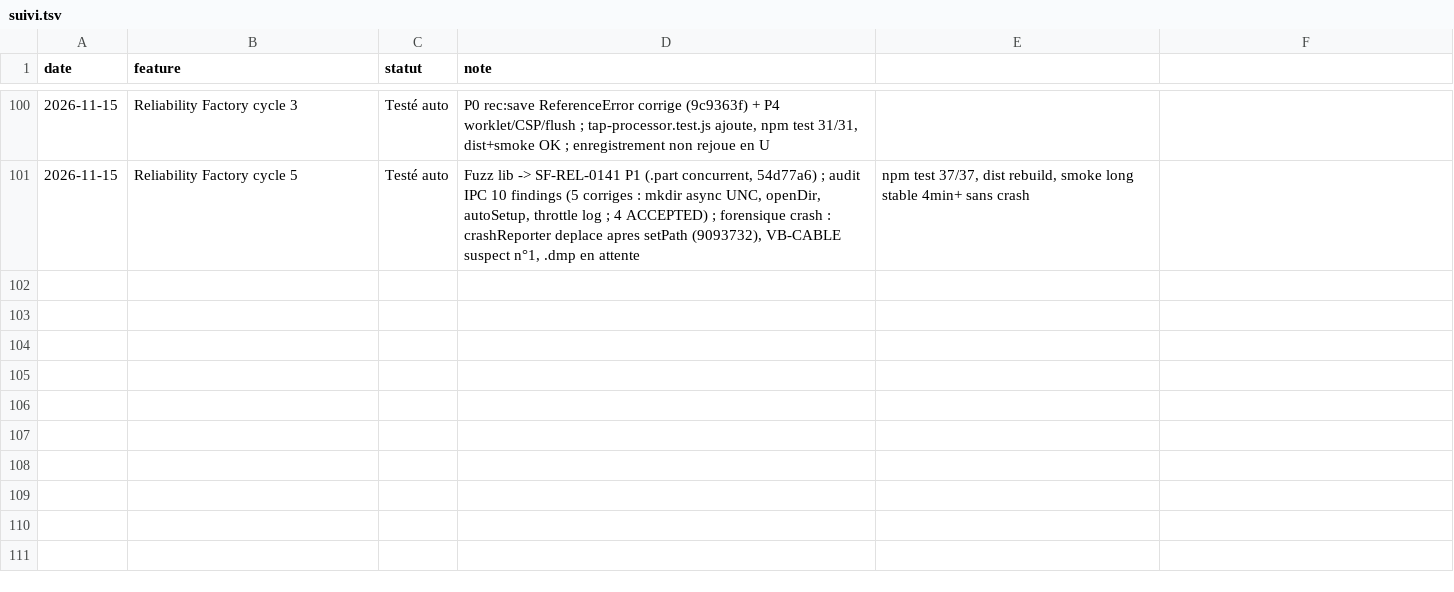
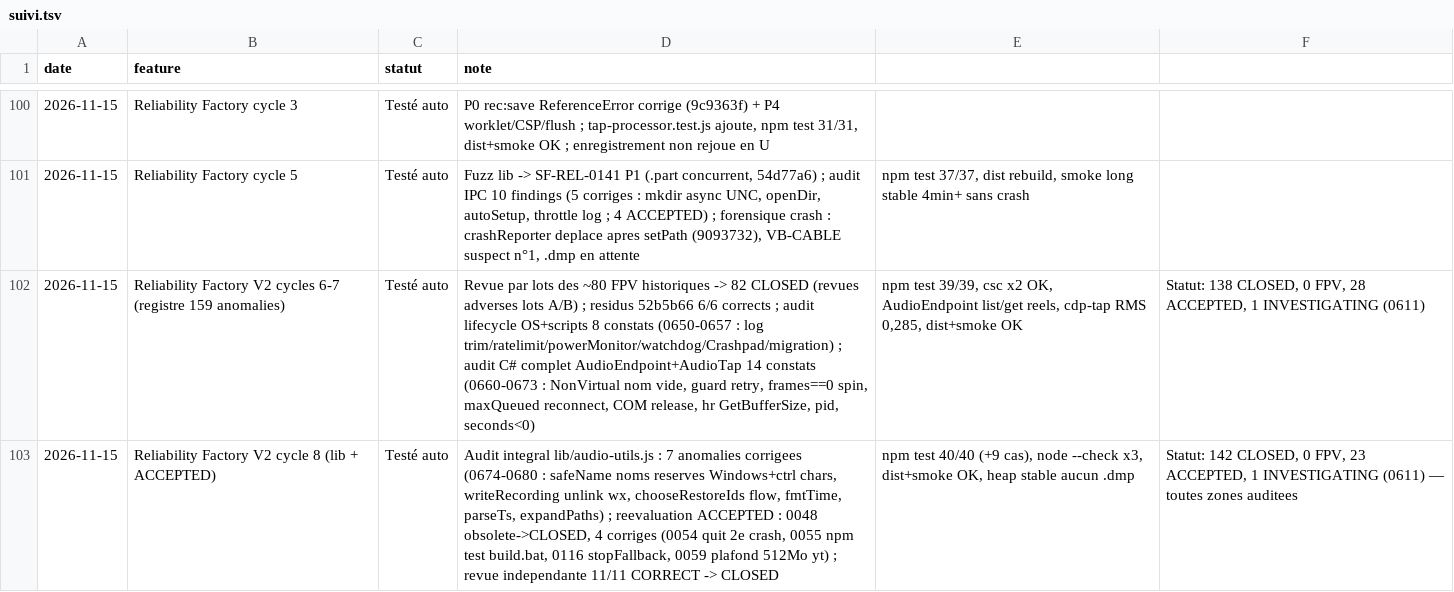
Before and after one commit to sidburn99-ux/SoundFart, a TSV file: suivi.tsv, drawn as a sheet; only a part is shown, gaps mark what is left out; the diff names each change by its address in the sheet, - before the commit and + after, or states it on an @@ line.

```diff
--- a/suivi.tsv
+++ b/suivi.tsv
+row 102: 2026-11-15 | Reliability Factory V2 cycles 6-7 (registre 159 anomalies) | Testé auto | Revue par lots des ~80 FPV historiques -> 82 CLOSED (revues adverses lots A/B) ; residus 52b5b66 6/6 corrects ; audit lifecycle OS+scripts 8 constats (0650-0657 : log trim/ratelimit/powerMonitor/watchdog/Crashpad/migration) ; audit C# complet AudioEndpoint+AudioTap 14 constats (0660-0673 : NonVirtual nom vide, guard retry, frames==0 spin, maxQueued reconnect, COM release, hr GetBufferSize, pid, seconds<0) | npm test 39/39, csc x2 OK, AudioEndpoint list/get reels, cdp-tap RMS 0,285, dist+smoke OK | Statut: 138 CLOSED, 0 FPV, 28 ACCEPTED, 1 INVESTIGATING (0611)
+row 103: 2026-11-15 | Reliability Factory V2 cycle 8 (lib + ACCEPTED) | Testé auto | Audit integral lib/audio-utils.js : 7 anomalies corrigees (0674-0680 : safeName noms reserves Windows+ctrl chars, writeRecording unlink wx, chooseRestoreIds flow, fmtTime, parseTs, expandPaths) ; reevaluation ACCEPTED : 0048 obsolete->CLOSED, 4 corriges (0054 quit 2e crash, 0055 npm test build.bat, 0116 stopFallback, 0059 plafond 512Mo yt) ; revue independante 11/11 CORRECT -> CLOSED | npm test 40/40 (+9 cas), node --check x3, dist+smoke OK, heap stable aucun .dmp | Statut: 142 CLOSED, 0 FPV, 23 ACCEPTED, 1 INVESTIGATING (0611) — toutes zones auditees
```
Also changed, not shown: 2 other files.
